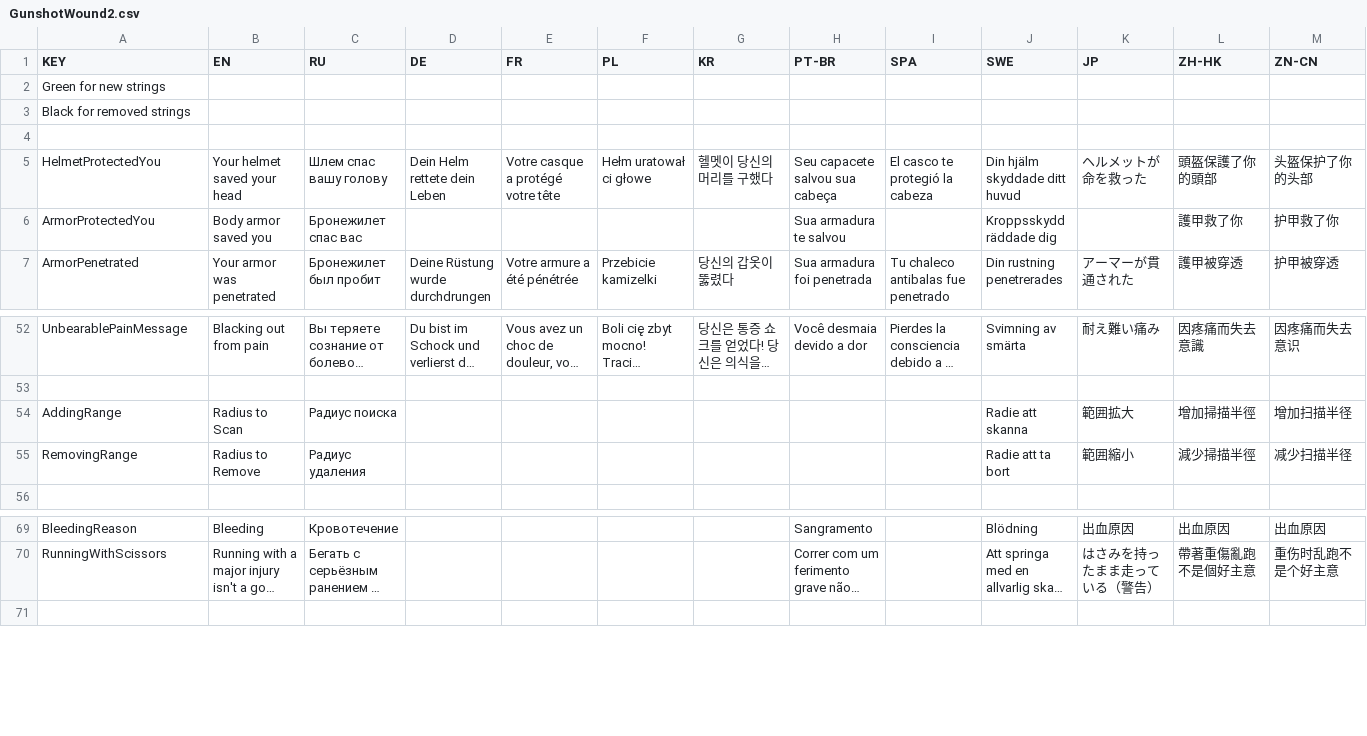
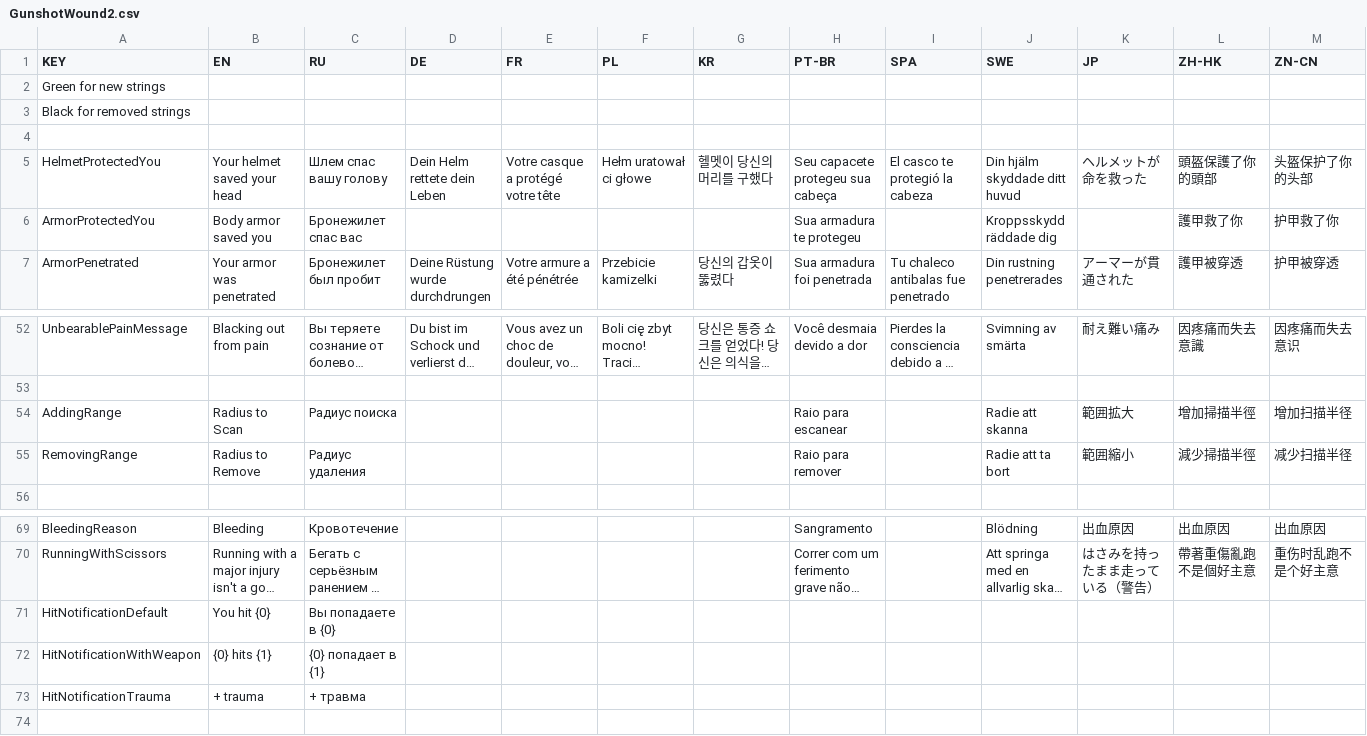
Before and after one commit to SH42913/gunshotwound2, a CSV file: GunshotWound2/GunshotWound2.csv, drawn as a sheet; only a part is shown, gaps mark what is left out; long unchanged cells end in …; rows hold the shown columns only; the diff names each change by its address in the sheet, - before the commit and + after, or states it on an @@ line.

Commit message:
PlayerHitNotificationSystem

```diff
--- a/GunshotWound2/GunshotWound2.csv
+++ b/GunshotWound2/GunshotWound2.csv
-H5 (PT-BR): Seu capacete salvou sua cabeça
+H5 (PT-BR): Seu capacete protegeu sua cabeça
-H6 (PT-BR): Sua armadura te salvou
+H6 (PT-BR): Sua armadura te protegeu
-H54 (PT-BR): (empty)
+H54 (PT-BR): Raio para escanear
-H55 (PT-BR): (empty)
+H55 (PT-BR): Raio para remover
+row 71: HitNotificationDefault | You hit {0} | Вы попадаете в {0}
+row 72: HitNotificationWithWeapon | {0} hits {1} | {0} попадает в {1}
+row 73: HitNotificationTrauma | + trauma | + травма
```
Also changed, not shown: 9 other files.
